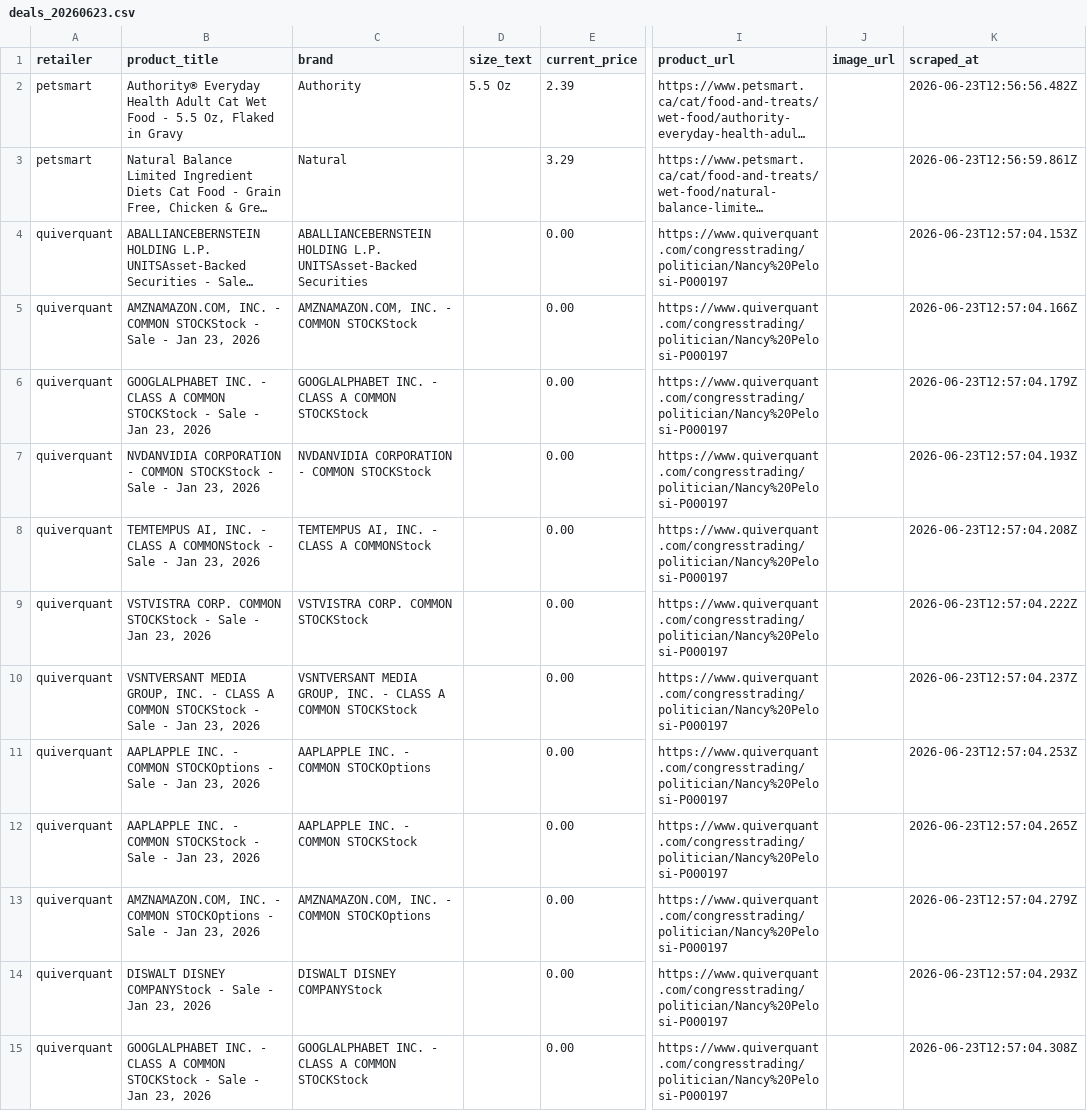
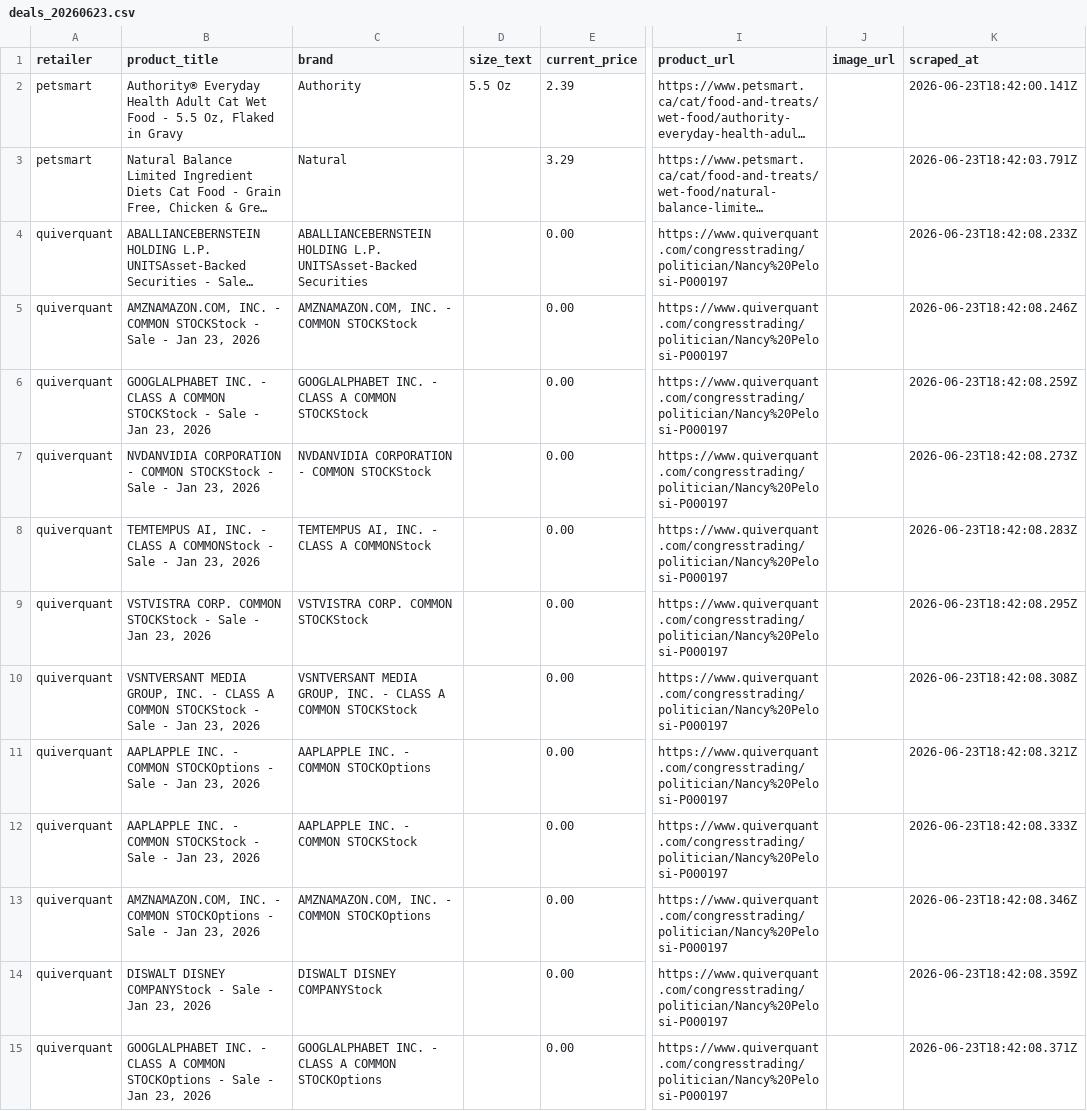
Before and after one commit to liyone/PriceWatch, a CSV file: data/deals_20260623.csv, drawn as a sheet; only a part is shown, gaps mark what is left out; long unchanged cells end in …; the diff covers the shown part only; the diff names each change by its address in the sheet, - before the commit and + after, or states it on an @@ line.

```diff
--- a/data/deals_20260623.csv
+++ b/data/deals_20260623.csv
-K2 (scraped_at): 2026-06-23T12:56:56.482Z
+K2 (scraped_at): 2026-06-23T18:42:00.141Z
-K3 (scraped_at): 2026-06-23T12:56:59.861Z
+K3 (scraped_at): 2026-06-23T18:42:03.791Z
-K4 (scraped_at): 2026-06-23T12:57:04.153Z
+K4 (scraped_at): 2026-06-23T18:42:08.233Z
-K5 (scraped_at): 2026-06-23T12:57:04.166Z
+K5 (scraped_at): 2026-06-23T18:42:08.246Z
-K6 (scraped_at): 2026-06-23T12:57:04.179Z
+K6 (scraped_at): 2026-06-23T18:42:08.259Z
-K7 (scraped_at): 2026-06-23T12:57:04.193Z
+K7 (scraped_at): 2026-06-23T18:42:08.273Z
-K8 (scraped_at): 2026-06-23T12:57:04.208Z
+K8 (scraped_at): 2026-06-23T18:42:08.283Z
-K9 (scraped_at): 2026-06-23T12:57:04.222Z
+K9 (scraped_at): 2026-06-23T18:42:08.295Z
-K10 (scraped_at): 2026-06-23T12:57:04.237Z
+K10 (scraped_at): 2026-06-23T18:42:08.308Z
-K11 (scraped_at): 2026-06-23T12:57:04.253Z
+K11 (scraped_at): 2026-06-23T18:42:08.321Z
-K12 (scraped_at): 2026-06-23T12:57:04.265Z
+K12 (scraped_at): 2026-06-23T18:42:08.333Z
-K13 (scraped_at): 2026-06-23T12:57:04.279Z
+K13 (scraped_at): 2026-06-23T18:42:08.346Z
-K14 (scraped_at): 2026-06-23T12:57:04.293Z
+K14 (scraped_at): 2026-06-23T18:42:08.359Z
-B15 (product_title): …A COMMON STOCKStock - Sale…
+B15 (product_title): …A COMMON STOCKOptions - Sale…
-C15 (brand): …A COMMON STOCKStock
+C15 (brand): …A COMMON STOCKOptions
-K15 (scraped_at): 2026-06-23T12:57:04.308Z
+K15 (scraped_at): 2026-06-23T18:42:08.371Z
```
Also changed, not shown: 170 edited cells elsewhere in this file.
